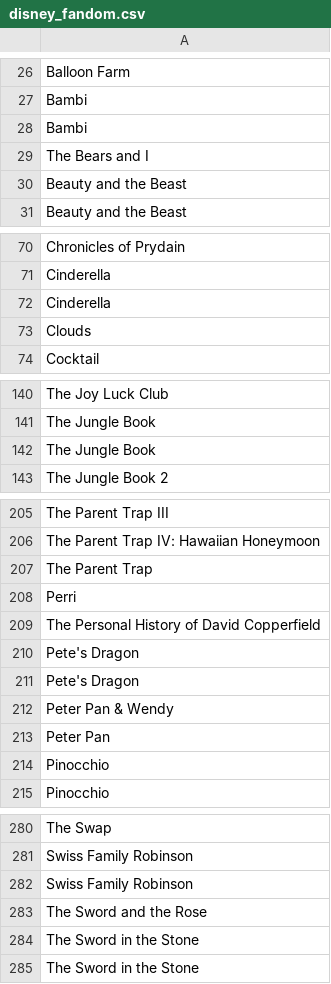
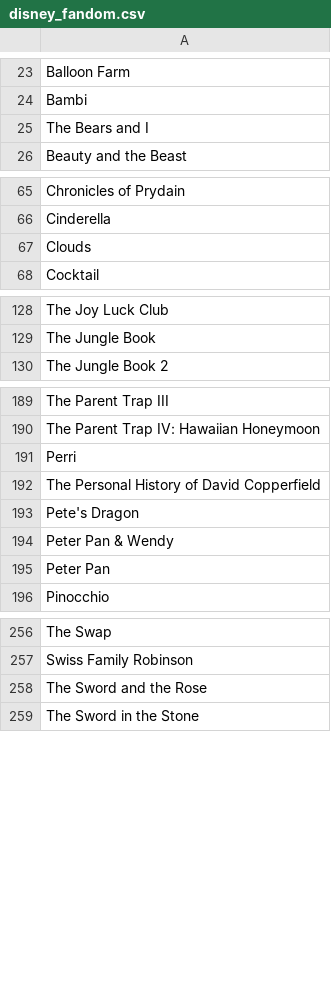
Before and after one commit to oliviahanks/Movies, a CSV file: disney_movie_analysis/data/disney_fandom.csv, drawn as a sheet; only a part is shown, gaps mark what is left out; the diff covers the shown part only; the diff names each change by its address in the sheet, - before the commit and + after, or states it on an @@ line.

```diff
--- a/disney_movie_analysis/data/disney_fandom.csv
+++ b/disney_movie_analysis/data/disney_fandom.csv
-row 28: Bambi
-row 30: Beauty and the Beast
-row 72: Cinderella
-row 142: The Jungle Book
-row 207: The Parent Trap
-row 211: Pete's Dragon
-row 214: Pinocchio
-row 282: Swiss Family Robinson
-row 284: The Sword in the Stone
```
Also changed, not shown: 18 removed rows elsewhere in this file.
